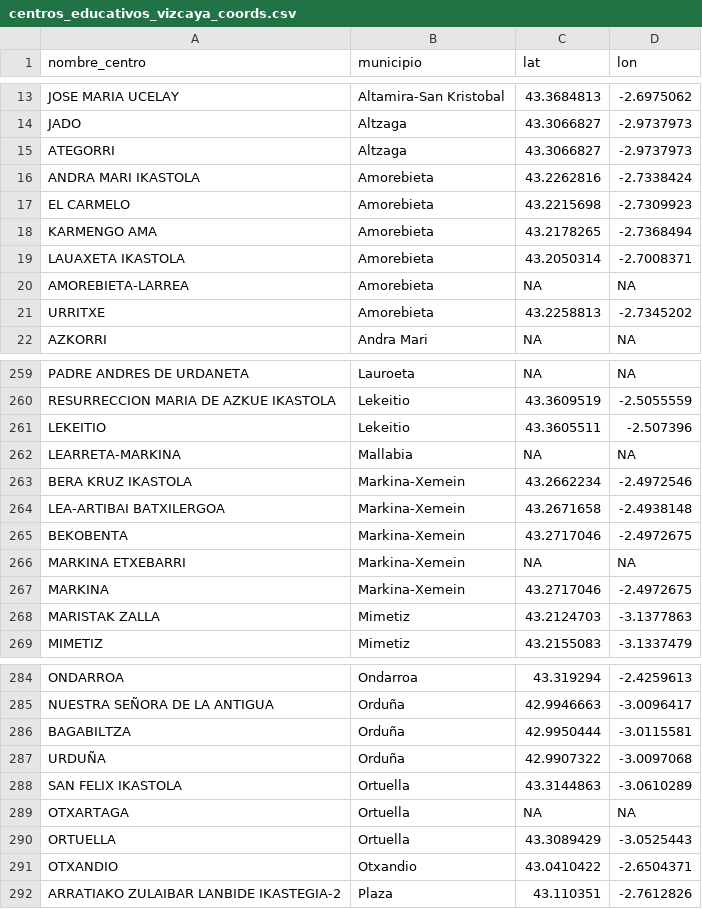
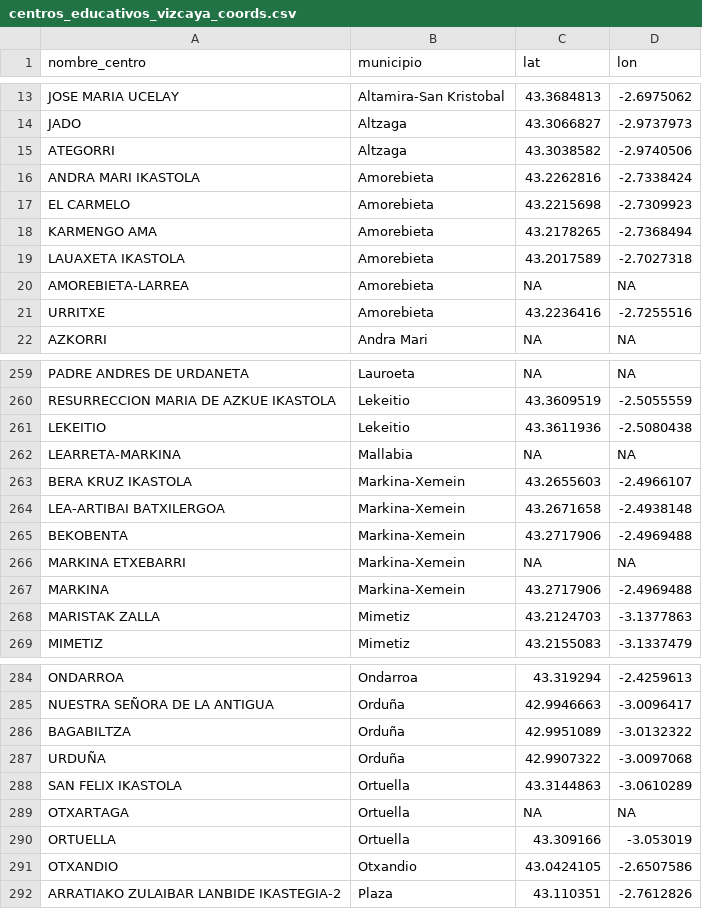
Before and after one commit to pdiazmasa/PROYECTO_II, a CSV file: memoria/centros_educativos_vizcaya_coords.csv, drawn as a sheet; only a part is shown, gaps mark what is left out; the diff covers the shown part only.

```diff
--- a/memoria/centros_educativos_vizcaya_coords.csv
+++ b/memoria/centros_educativos_vizcaya_coords.csv
@@ -14,3 +14,3 @@ JOSE MARIA UCELAY;Altamira-San Kristobal;43.3684813;-2.6975062
 JADO;Altzaga;43.3066827;-2.9737973
-ATEGORRI;Altzaga;43.3066827;-2.9737973
+ATEGORRI;Altzaga;43.3038582;-2.9740506
 ANDRA MARI IKASTOLA;Amorebieta;43.2262816;-2.7338424
@@ -18,5 +18,5 @@ EL CARMELO;Amorebieta;43.2215698;-2.7309923
 KARMENGO AMA;Amorebieta;43.2178265;-2.7368494
-LAUAXETA IKASTOLA;Amorebieta;43.2050314;-2.7008371
+LAUAXETA IKASTOLA;Amorebieta;43.2017589;-2.7027318
 AMOREBIETA-LARREA;Amorebieta;NA;NA
-URRITXE;Amorebieta;43.2258813;-2.7345202
+URRITXE;Amorebieta;43.2236416;-2.7255516
 AZKORRI;Andra Mari;NA;NA
@@ -260,9 +260,9 @@ PADRE ANDRES DE URDANETA;Lauroeta;NA;NA
 RESURRECCION MARIA DE AZKUE IKASTOLA;Lekeitio;43.3609519;-2.5055559
-LEKEITIO;Lekeitio;43.3605511;-2.507396
+LEKEITIO;Lekeitio;43.3611936;-2.5080438
 LEARRETA-MARKINA;Mallabia;NA;NA
-BERA KRUZ IKASTOLA;Markina-Xemein;43.2662234;-2.4972546
+BERA KRUZ IKASTOLA;Markina-Xemein;43.2655603;-2.4966107
 LEA-ARTIBAI BATXILERGOA;Markina-Xemein;43.2671658;-2.4938148
-BEKOBENTA;Markina-Xemein;43.2717046;-2.4972675
+BEKOBENTA;Markina-Xemein;43.2717906;-2.4969488
 MARKINA ETXEBARRI;Markina-Xemein;NA;NA
-MARKINA;Markina-Xemein;43.2717046;-2.4972675
+MARKINA;Markina-Xemein;43.2717906;-2.4969488
 MARISTAK ZALLA;Mimetiz;43.2124703;-3.1377863
@@ -285,3 +285,3 @@ ONDARROA;Ondarroa;43.319294;-2.4259613
 NUESTRA SEÑORA DE LA ANTIGUA;Orduña;42.9946663;-3.0096417
-BAGABILTZA;Orduña;42.9950444;-3.0115581
+BAGABILTZA;Orduña;42.9951089;-3.0132322
 URDUÑA;Orduña;42.9907322;-3.0097068
@@ -289,4 +289,4 @@ SAN FELIX IKASTOLA;Ortuella;43.3144863;-3.0610289
 OTXARTAGA;Ortuella;NA;NA
-ORTUELLA;Ortuella;43.3089429;-3.0525443
-OTXANDIO;Otxandio;43.0410422;-2.6504371
+ORTUELLA;Ortuella;43.309166;-3.053019
+OTXANDIO;Otxandio;43.0424105;-2.6507586
 ARRATIAKO ZULAIBAR LANBIDE IKASTEGIA-2;Plaza;43.110351;-2.7612826
```
Also changed, not shown: 48 edited cells elsewhere in this file, memoria/centros_educativos_valencia_coords.csv, memoria/dataset_distancias_valencia.csv, 4 other files.
